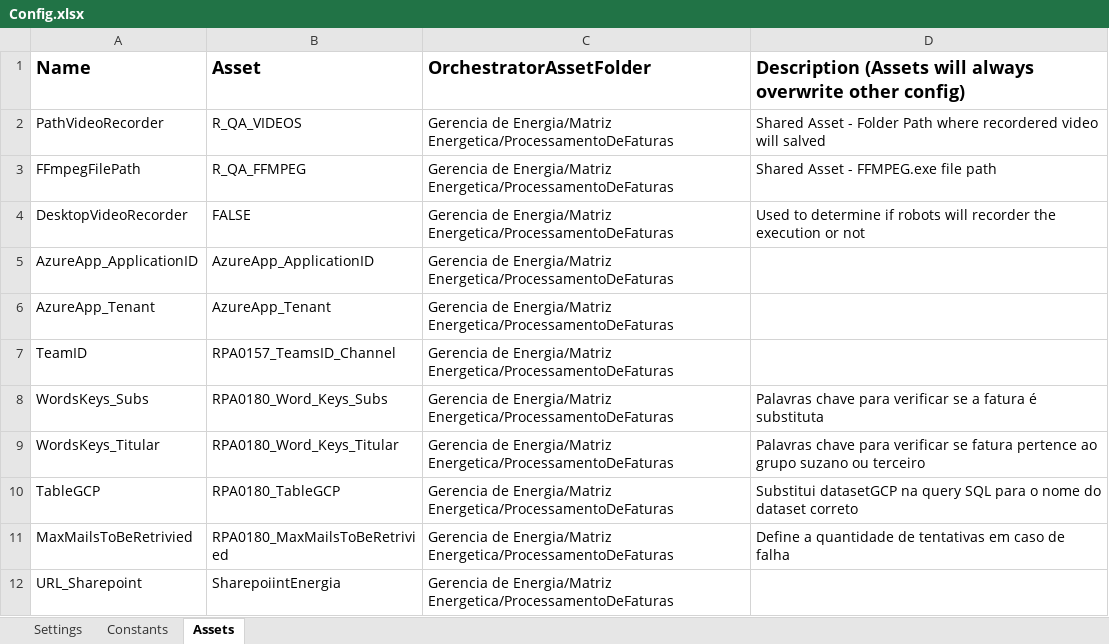
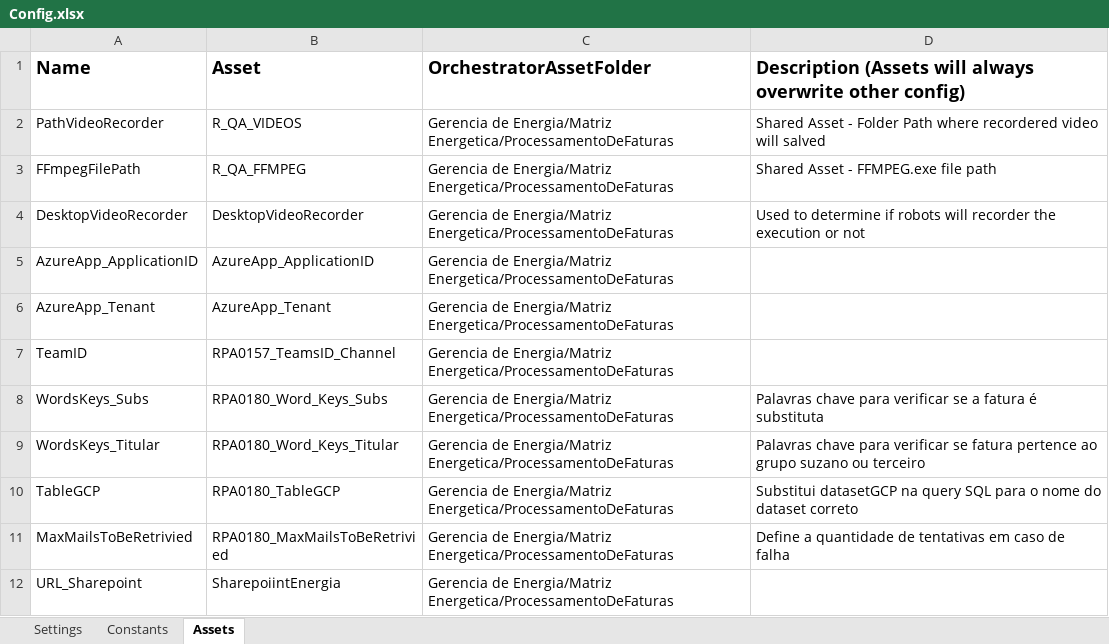
Before and after one commit to JBSilvaDev/RPA-Gerenciamento-de-dados, an Excel workbook: Data/Config.xlsx, sheet Assets, drawn as a sheet; values as stored, in another font and other column widths than the file's, no borders; the diff names each change by its address in the sheet, - before the commit and + after, or states it on an @@ line.

Commit message:
Feat: Ajuste nos assets do arquivo config e nome arquivos de fila v: 1.1.8

```diff
--- a/Data/Config.xlsx (sheet Assets)
+++ b/Data/Config.xlsx (sheet Assets)
-B4 (Asset): FALSE
+B4 (Asset): DesktopVideoRecorder
```
Also changed, not shown: 5 other files.
